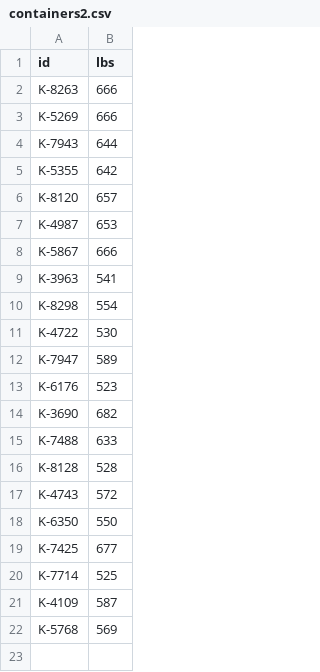
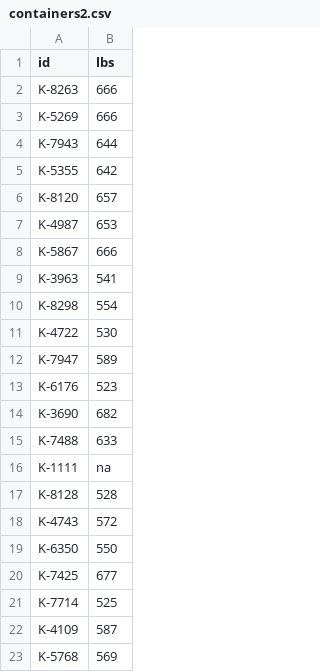
Before and after one commit to rivky9505/gan_shmuel_green, a CSV file: weight/in/containers2.csv, drawn as a sheet; the diff names each change by its address in the sheet, - before the commit and + after, or states it on an @@ line.

Commit message:
fixed batch-weight

```diff
--- a/weight/in/containers2.csv
+++ b/weight/in/containers2.csv
+row 16: K-1111 | na
```
Also changed, not shown: weight/in/containers1.csv, 3 other files.
